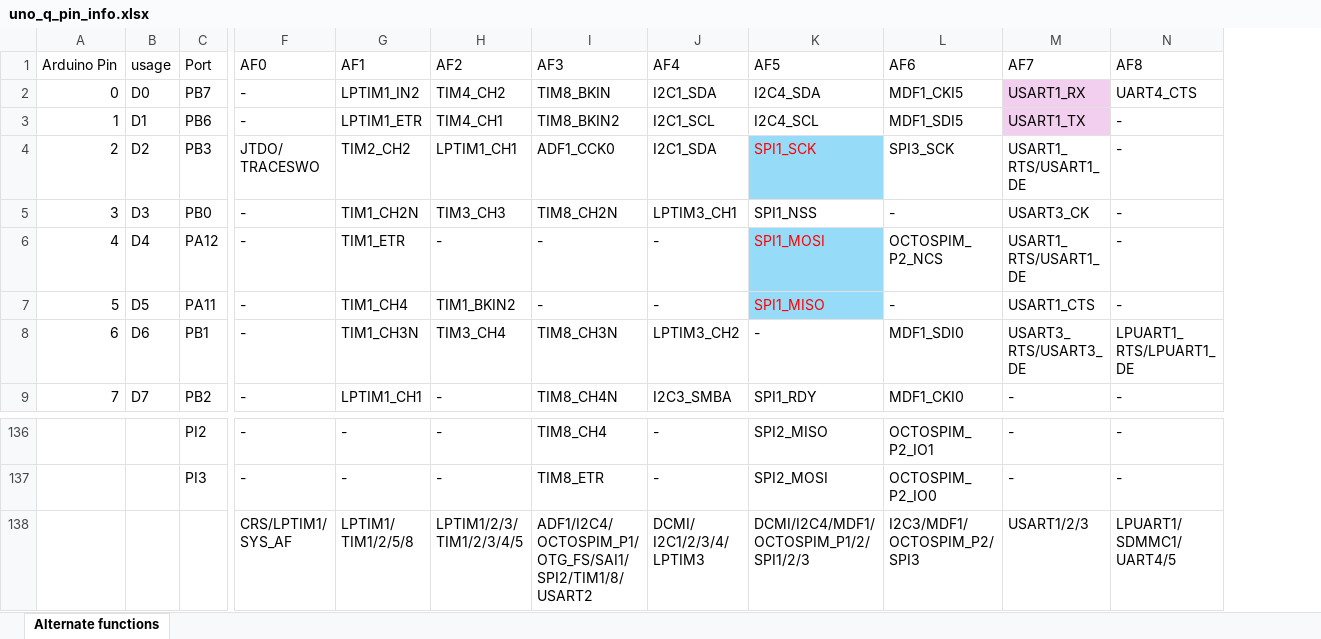
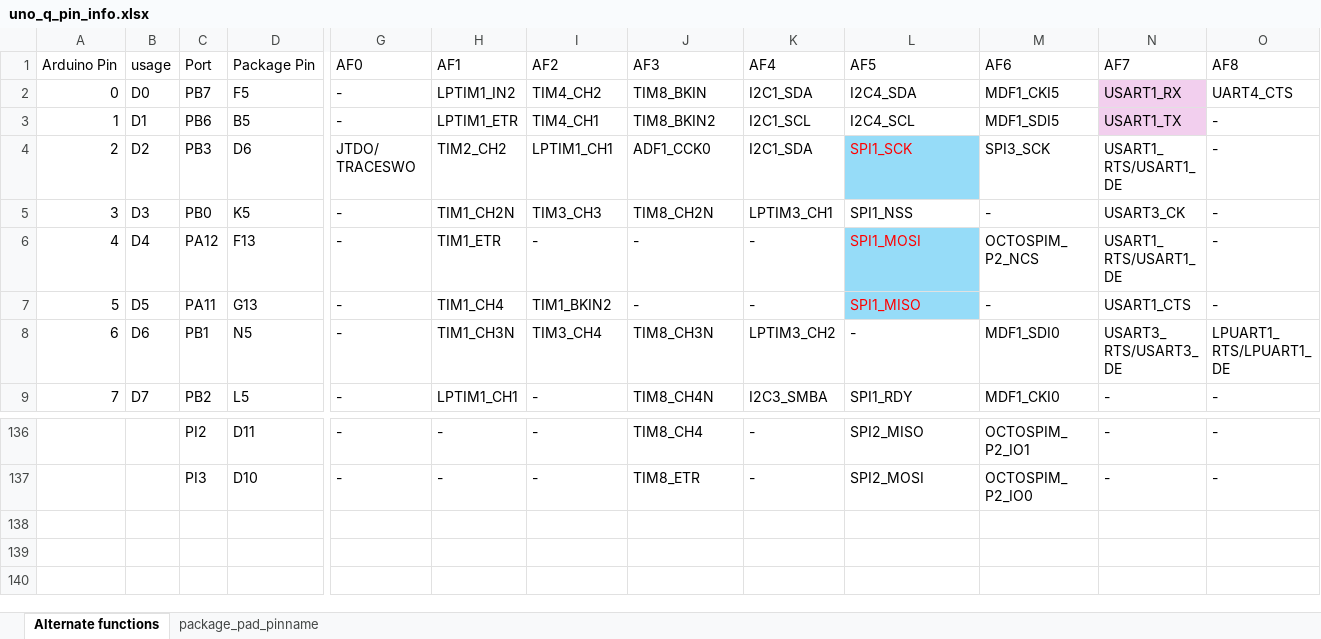
Before and after one commit to KurtE/Arduino_UNO_Q, an Excel workbook: Documents/uno_q_pin_info.xlsx, sheet Alternate functions, drawn as a sheet; only a part is shown, gaps mark what is left out; values as stored, in another font and other column widths than the file's, no borders; table styles not drawn; removed rows and columns are numbered as before the commit, all else as after; rows hold the shown columns only; ↵ is a line break in a cell; the diff names each change by its address in the sheet, - before the commit and + after, or states it on an @@ line.

```diff
--- a/Documents/uno_q_pin_info.xlsx (sheet Alternate functions)
+++ b/Documents/uno_q_pin_info.xlsx (sheet Alternate functions)
+sheet tab: package_pad_pinname
+column D (Package Pin), rows 2-9: F5 | B5 | D6 | K5 | F13 | G13 | N5 | L5; rows 136-137: D11 | D10
-row 138:  |  |  | CRS/LPTIM1/ ↵ SYS_AF | LPTIM1/ ↵ TIM1/2/5/8 | LPTIM1/2/3/ ↵ TIM1/2/3/4/5 | ADF1/I2C4/ ↵ OCTOSPIM_P1/ ↵ OTG_FS/SAI1/ ↵ SPI2/TIM1/8/ ↵ USART2 | DCMI/ ↵ I2C1/2/3/4/ ↵ LPTIM3 | DCMI/I2C4/MDF1/ ↵ OCTOSPIM_P1/2/ ↵ SPI1/2/3 | I2C3/MDF1/ ↵ OCTOSPIM_P2/ ↵ SPI3 | USART1/2/3 | LPUART1/ ↵ SDMMC1/ ↵ UART4/5
```
